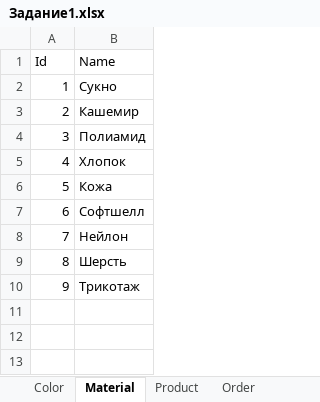
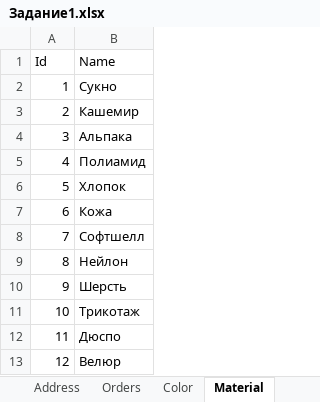
Before and after one commit to SelenaLynnaya/Home, an Excel workbook: Задание1.xlsx, sheet Material, drawn as a sheet; values as stored, in another font and other column widths than the file's, no borders; addresses are those after the commit; the diff names each change by its address in the sheet, - before the commit and + after, or states it on an @@ line.

```diff
--- a/Задание1.xlsx (sheet Material)
+++ b/Задание1.xlsx (sheet Material)
-sheet tab: Order
+sheet tab: Address
+sheet tab: Orders
+row 4: 3 | Альпака
@@ column A (Id) renumbered between rows 5 and 11 @@
+row 12: 11 | Дюспо
+row 13: 12 | Велюр
```
Also changed, not shown: sheet ProductMaterial, sheet Product, sheet Client, other sheet tabs, 2 other files.
